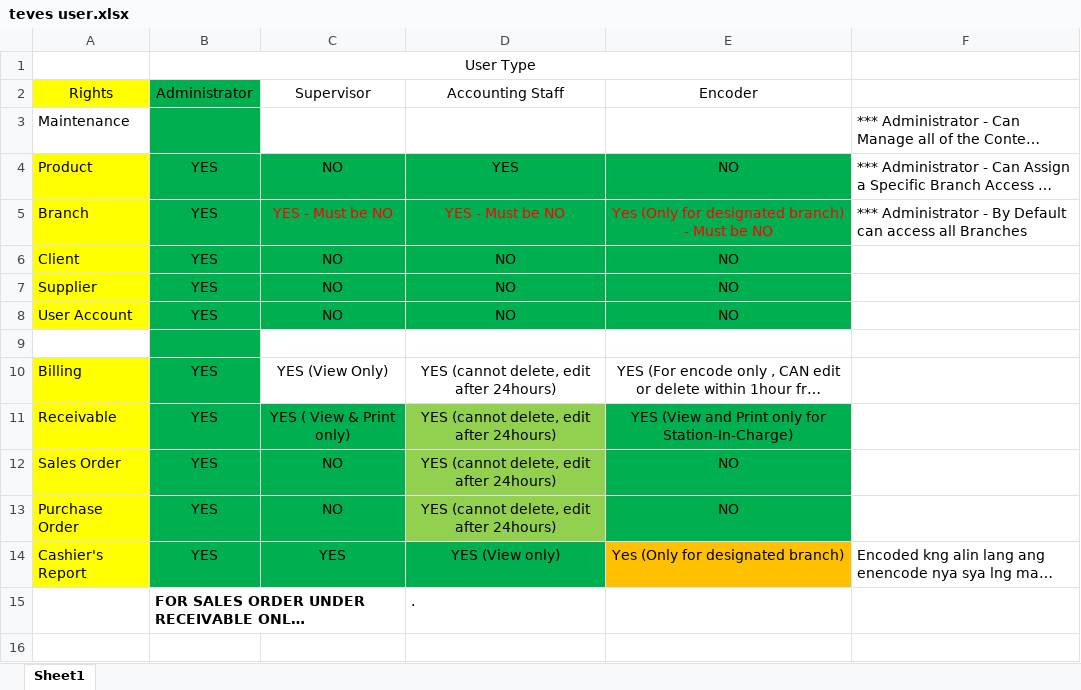
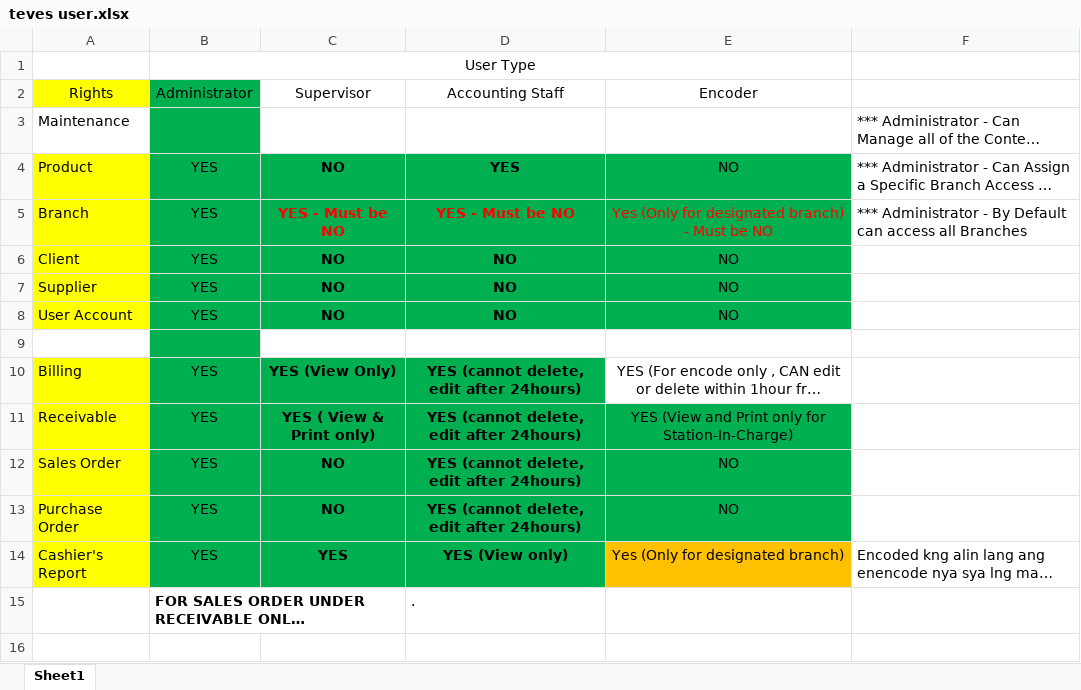
Before and after one commit to baluyotdaniloangelo/Teves_Billing_System, an Excel workbook: Documents/teves user.xlsx, sheet Sheet1, drawn as a sheet; only a part is shown; long unchanged cells end in …; values as stored, in another font and other column widths than the file's, no borders; the diff names each change by its address in the sheet, - before the commit and + after, or states it on an @@ line.

```diff
--- a/Documents/teves user.xlsx (sheet Sheet1)
+++ b/Documents/teves user.xlsx (sheet Sheet1)
-C4:D8 bold: off
+C4:D8 bold: on
-C10:D14 bold: off
+C10:D14 bold: on
-C10:D10 fill: none
+C10:D10 fill: #00B050
-D11:D13 fill: #92D050
+D11:D13 fill: #00B050
```
Also changed, not shown: 30 other files.
